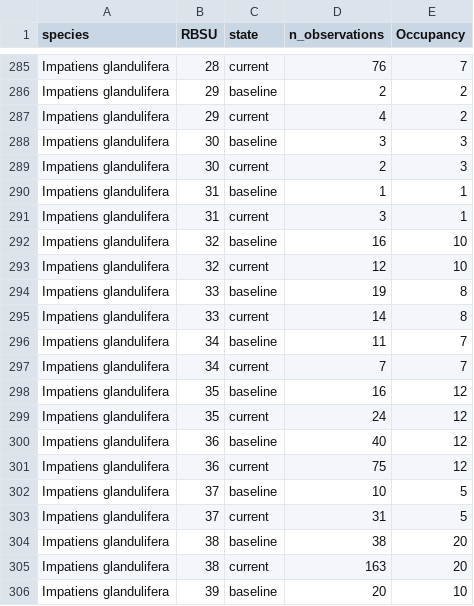
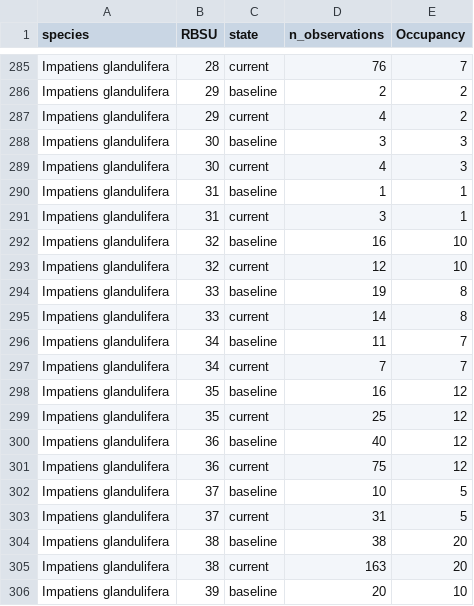
Before and after one commit to inbo/riparias-prep, a CSV file: data/interim/occupancy_abs_RBSU.csv, drawn as a sheet; only a part is shown, gaps mark what is left out; the diff covers the shown part only.

Commit message:
update observations & occupancy
#74

```diff
--- a/data/interim/occupancy_abs_RBSU.csv
+++ b/data/interim/occupancy_abs_RBSU.csv
@@ -288,3 +288,3 @@
 "Impatiens glandulifera",30,"baseline",3,3
-"Impatiens glandulifera",30,"current",2,3
+"Impatiens glandulifera",30,"current",4,3
 "Impatiens glandulifera",31,"baseline",1,1
@@ -298,3 +298,3 @@
 "Impatiens glandulifera",35,"baseline",16,12
-"Impatiens glandulifera",35,"current",24,12
+"Impatiens glandulifera",35,"current",25,12
 "Impatiens glandulifera",36,"baseline",40,12
```
Also changed, not shown: 1 added row and 5 edited cells elsewhere in this file, data/interim/observations_RBSU.csv, data/interim/observations_RBU.csv, 1 other file.
